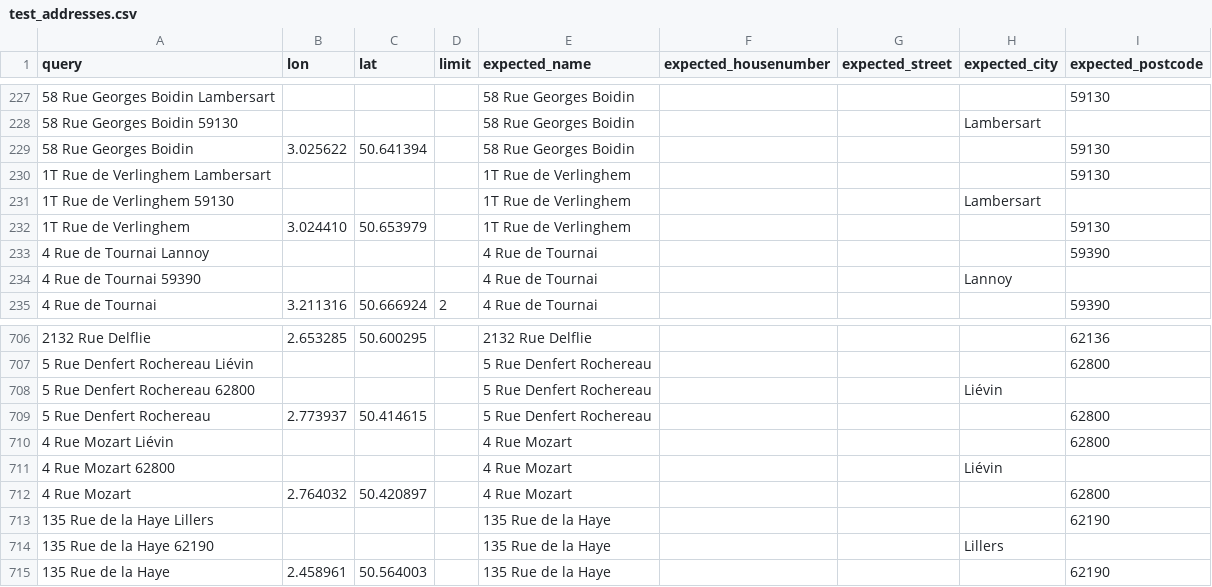
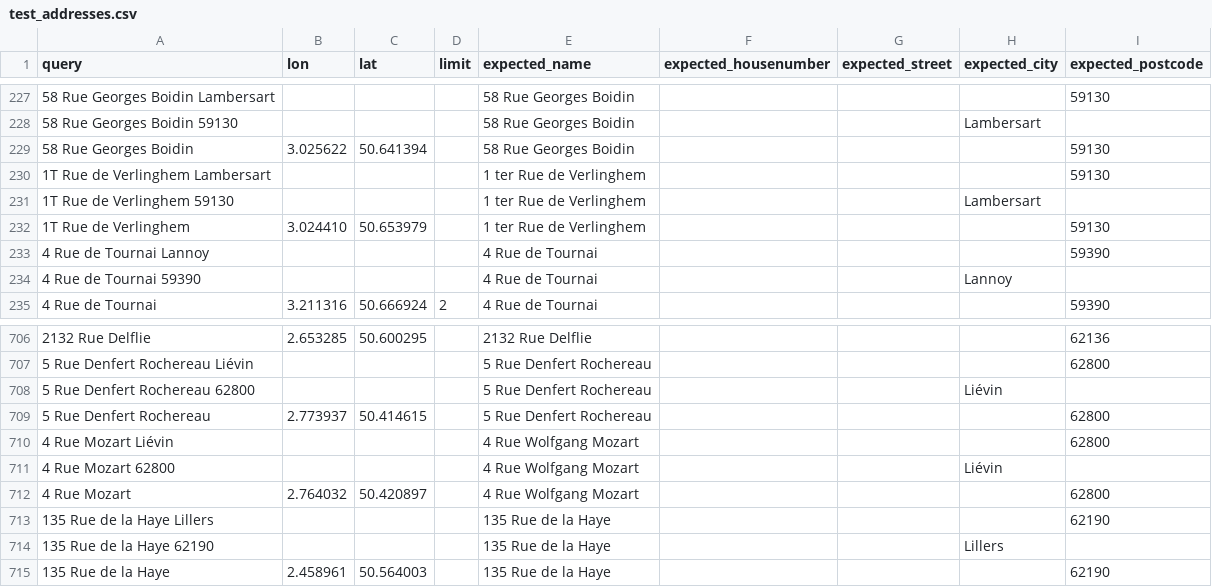
Before and after one commit to geocoders/geocoder-tester, a CSV file: geocoder_tester/world/france/nordpasdecalais/test_addresses.csv, drawn as a sheet; only a part is shown, gaps mark what is left out.

Commit message:
casual fixes on french data

```diff
--- a/geocoder_tester/world/france/nordpasdecalais/test_addresses.csv
+++ b/geocoder_tester/world/france/nordpasdecalais/test_addresses.csv
@@ -229,5 +229,5 @@ query,lon,lat,limit,expected_name,expected_housenumber,expected_street,expected_
 58 Rue Georges Boidin,3.025622,50.641394,,58 Rue Georges Boidin,,,,59130
-1T Rue de Verlinghem Lambersart,,,,1T Rue de Verlinghem,,,,59130
-1T Rue de Verlinghem 59130,,,,1T Rue de Verlinghem,,,Lambersart,
-1T Rue de Verlinghem,3.024410,50.653979,,1T Rue de Verlinghem,,,,59130
+1T Rue de Verlinghem Lambersart,,,,1 ter Rue de Verlinghem,,,,59130
+1T Rue de Verlinghem 59130,,,,1 ter Rue de Verlinghem,,,Lambersart,
+1T Rue de Verlinghem,3.024410,50.653979,,1 ter Rue de Verlinghem,,,,59130
 4 Rue de Tournai Lannoy,,,,4 Rue de Tournai,,,,59390
@@ -709,5 +709,5 @@ query,lon,lat,limit,expected_name,expected_housenumber,expected_street,expected_
 5 Rue Denfert Rochereau,2.773937,50.414615,,5 Rue Denfert Rochereau,,,,62800
-4 Rue Mozart Liévin,,,,4 Rue Mozart,,,,62800
-4 Rue Mozart 62800,,,,4 Rue Mozart,,,Liévin,
-4 Rue Mozart,2.764032,50.420897,,4 Rue Mozart,,,,62800
+4 Rue Mozart Liévin,,,,4 Rue Wolfgang Mozart,,,,62800
+4 Rue Mozart 62800,,,,4 Rue Wolfgang Mozart,,,Liévin,
+4 Rue Mozart,2.764032,50.420897,,4 Rue Wolfgang Mozart,,,,62800
 135 Rue de la Haye Lillers,,,,135 Rue de la Haye,,,,62190
```
Also changed, not shown: geocoder_tester/world/france/nordpasdecalais/test_postal_relays_addresses.csv.
